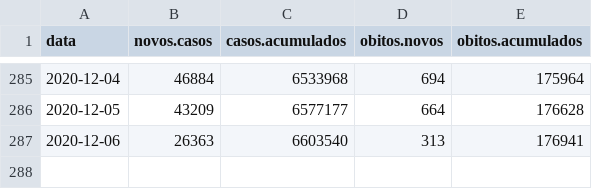
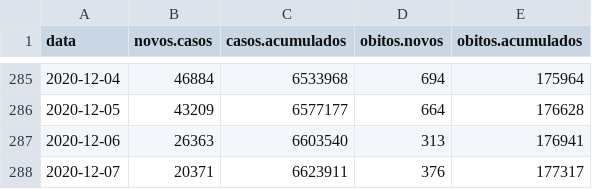
Before and after one commit to covid19br/reports, a CSV file: dados/BrasilCov19.csv, drawn as a sheet; only a part is shown, gaps mark what is left out.

```diff
--- a/dados/BrasilCov19.csv
+++ b/dados/BrasilCov19.csv
@@ -287 +287,2 @@
 2020-12-06,26363,6603540,313,176941
+2020-12-07,20371,6623911,376,177317
```
Also changed, not shown: dados/EstadosCov19.csv, 1 other file.
